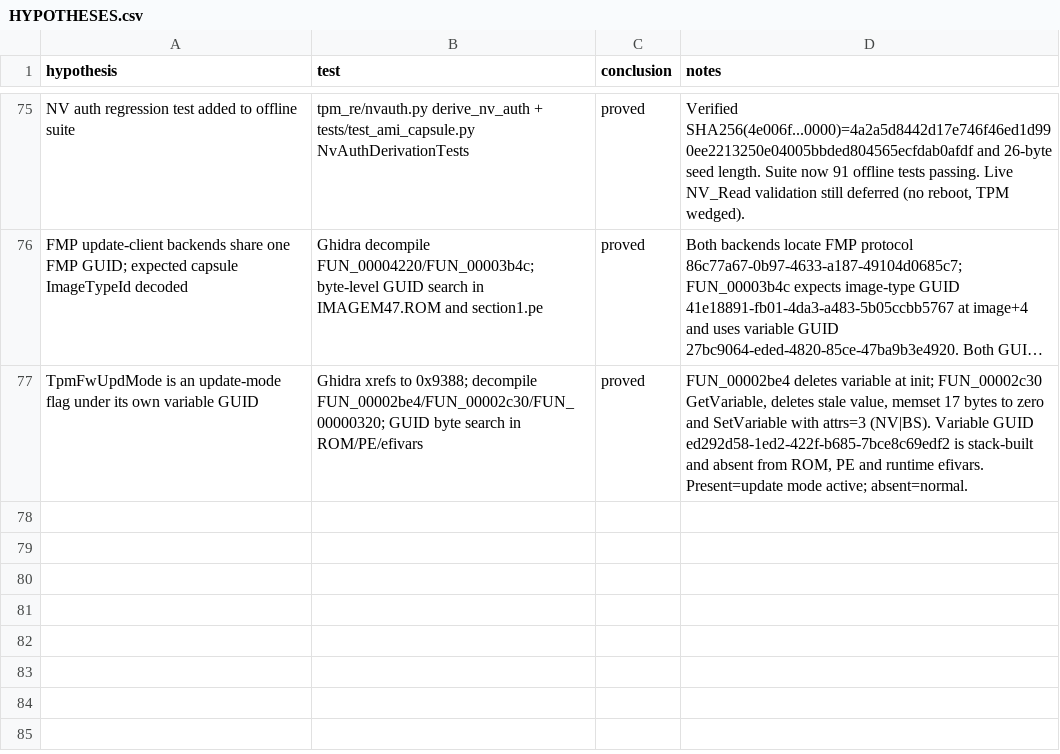
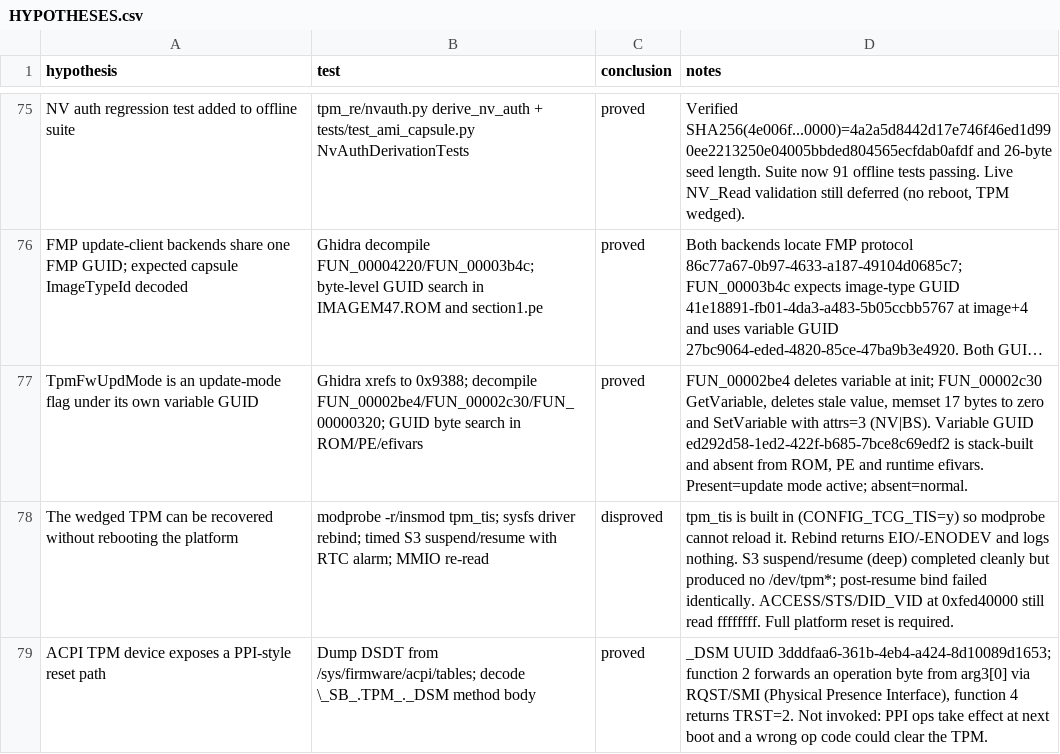
Before and after one commit to daedalus/npct75x-tpm-reverse-engineering, a CSV file: HYPOTHESES.csv, drawn as a sheet; only a part is shown, gaps mark what is left out; long unchanged cells end in …; the diff names each change by its address in the sheet, - before the commit and + after, or states it on an @@ line.

Commit message:
Docs: Record failed non-reboot TPM recovery attempts

```diff
--- a/HYPOTHESES.csv
+++ b/HYPOTHESES.csv
+row 78: The wedged TPM can be recovered without rebooting the platform | modprobe -r/insmod tpm_tis; sysfs driver rebind; timed S3 suspend/resume with RTC alarm; MMIO re-read | disproved | tpm_tis is built in (CONFIG_TCG_TIS=y) so modprobe cannot reload it. Rebind returns EIO/-ENODEV and logs nothing. S3 suspend/resume (deep) completed cleanly but produced no /dev/tpm*; post-resume bind failed identically. ACCESS/STS/DID_VID at 0xfed40000 still read ffffffff. Full platform reset is required.
+row 79: ACPI TPM device exposes a PPI-style reset path | Dump DSDT from /sys/firmware/acpi/tables; decode \_SB_.TPM_._DSM method body | proved | _DSM UUID 3dddfaa6-361b-4eb4-a424-8d10089d1653; function 2 forwards an operation byte from arg3[0] via RQST/SMI (Physical Presence Interface), function 4 returns TRST=2. Not invoked: PPI ops take effect at next boot and a wrong op code could clear the TPM.
```
Also changed, not shown: 1 other file.
